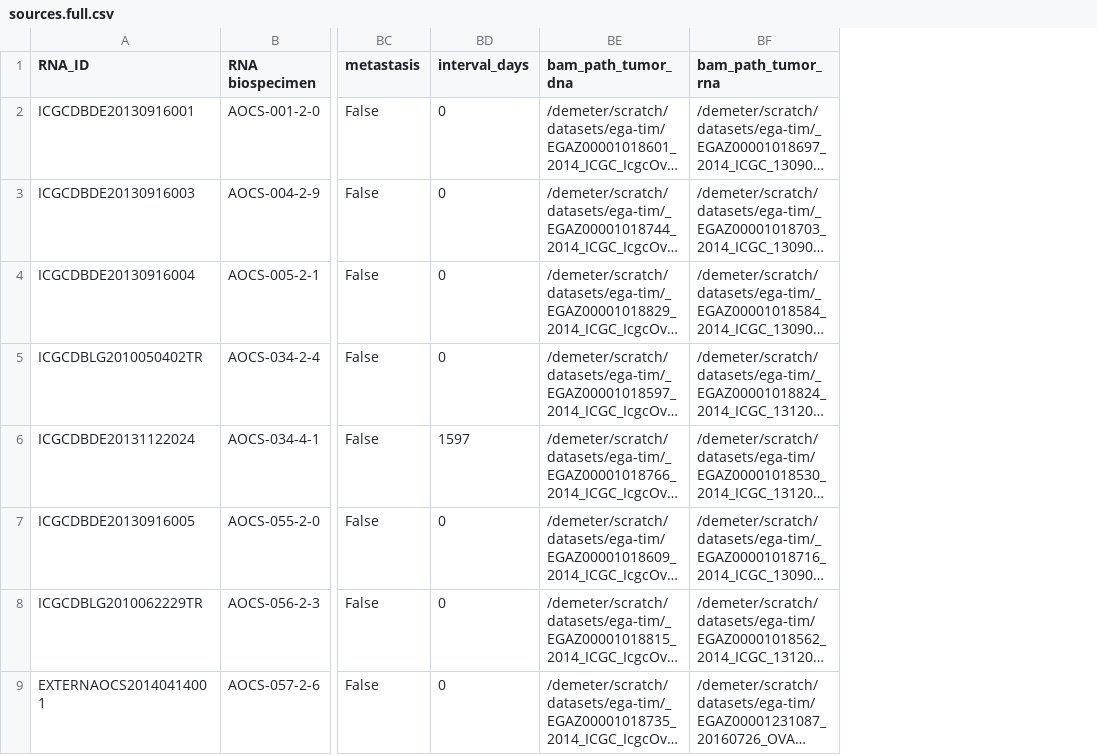
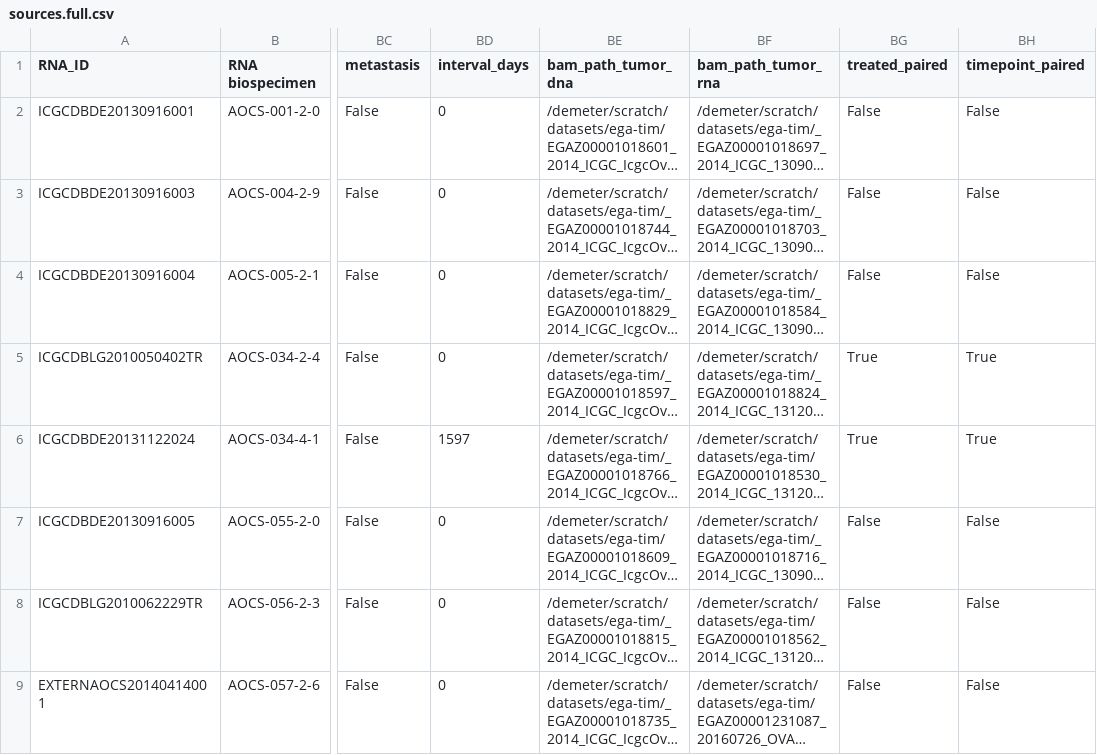
Before and after one commit to hammerlab/paper-aocs-chemo-neoantigens, a CSV file: data/derived/sources.full.csv, drawn as a sheet; only a part is shown, gaps mark what is left out; long unchanged cells end in …; the diff names each change by its address in the sheet, - before the commit and + after, or states it on an @@ line.

```diff
--- a/data/derived/sources.full.csv
+++ b/data/derived/sources.full.csv
+column BG (treated_paired), rows 2-9: False | False | False | True | True | False | False | False
+column BH (timepoint_paired), rows 2-9: False | False | False | True | True | False | False | False
```
Also changed, not shown: 7 other files.
